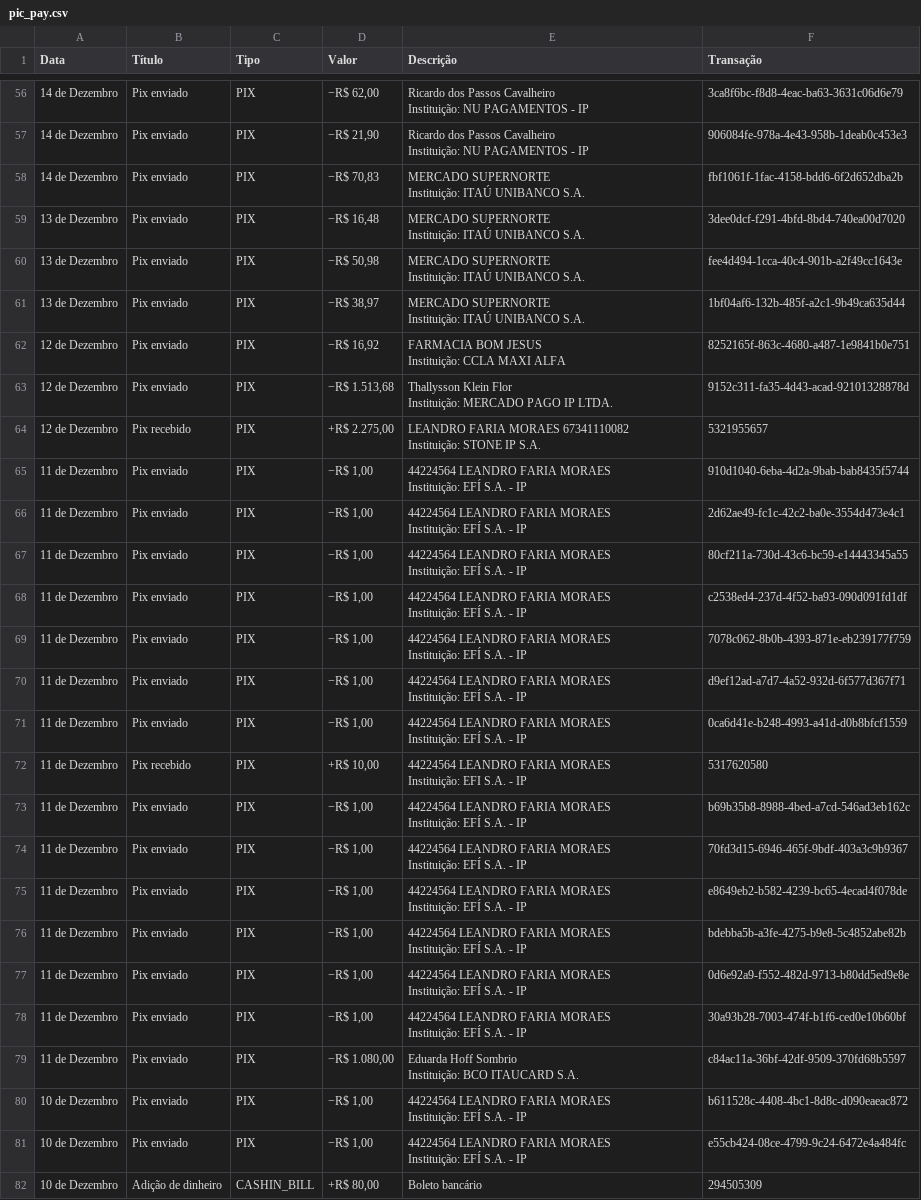
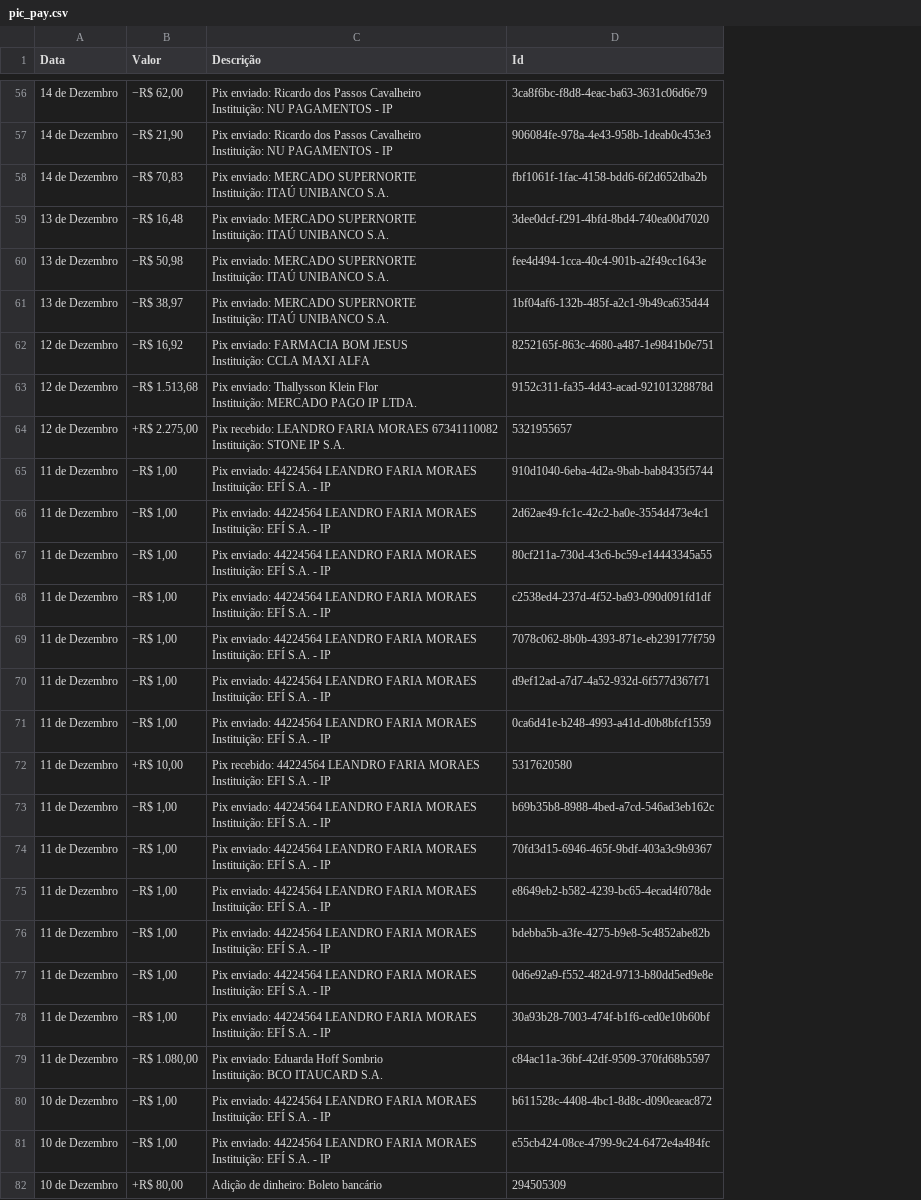
Before and after one commit to ThallyssonKlein/FinalVersionFinancialSystem, a CSV file: pic_pay.csv, drawn as a sheet; only a part is shown, gaps mark what is left out; removed rows and columns are numbered as before the commit, all else as after; the diff covers the shown part only; the diff names each change by its address in the sheet, - before the commit and + after, or states it on an @@ line.

```diff
--- a/pic_pay.csv
+++ b/pic_pay.csv
-column B (Título), rows 56-82: Pix enviado | Pix enviado | Pix enviado | Pix enviado | Pix enviado | Pix enviado | Pix enviado | Pix enviado | Pix recebido | Pix enviado | Pix enviado | Pix enviado | Pix enviado | Pix enviado | Pix enviado | Pix enviado | Pix recebido | Pix enviado | Pix enviado | Pix enviado | Pix enviado | Pix enviado | Pix enviado | Pix enviado | Pix enviado | Pix enviado | Adição de dinheiro
-column C (Tipo), rows 56-82: PIX | PIX | PIX | PIX | PIX | PIX | PIX | PIX | PIX | PIX | PIX | PIX | PIX | PIX | PIX | PIX | PIX | PIX | PIX | PIX | PIX | PIX | PIX | PIX | PIX | PIX | CASHIN_BILL
-D1: Transação
+D1: Id
-C56:C57 (Descrição): Ricardo dos…
+C56:C57 (Descrição): Pix enviado: Ricardo dos…
-C58:C61 (Descrição): MERCADO SUPERNORTE…
+C58:C61 (Descrição): Pix enviado: MERCADO SUPERNORTE…
-C62 (Descrição): FARMACIA BOM…
+C62 (Descrição): Pix enviado: FARMACIA BOM…
-C63 (Descrição): Thallysson Klein…
+C63 (Descrição): Pix enviado: Thallysson Klein…
-C64 (Descrição): LEANDRO FARIA…
+C64 (Descrição): Pix recebido: LEANDRO FARIA…
-C65:C71 (Descrição): 44224564 LEANDRO…
+C65:C71 (Descrição): Pix enviado: 44224564 LEANDRO…
-C72 (Descrição): 44224564 LEANDRO…
+C72 (Descrição): Pix recebido: 44224564 LEANDRO…
-C73:C78 (Descrição): 44224564 LEANDRO…
+C73:C78 (Descrição): Pix enviado: 44224564 LEANDRO…
-C79 (Descrição): Eduarda Hoff…
+C79 (Descrição): Pix enviado: Eduarda Hoff…
-C80:C81 (Descrição): 44224564 LEANDRO…
+C80:C81 (Descrição): Pix enviado: 44224564 LEANDRO…
-C82 (Descrição): Boleto bancário
+C82 (Descrição): Adição de dinheiro: Boleto bancário
```
Also changed, not shown: 107 edited cells elsewhere in this file.
